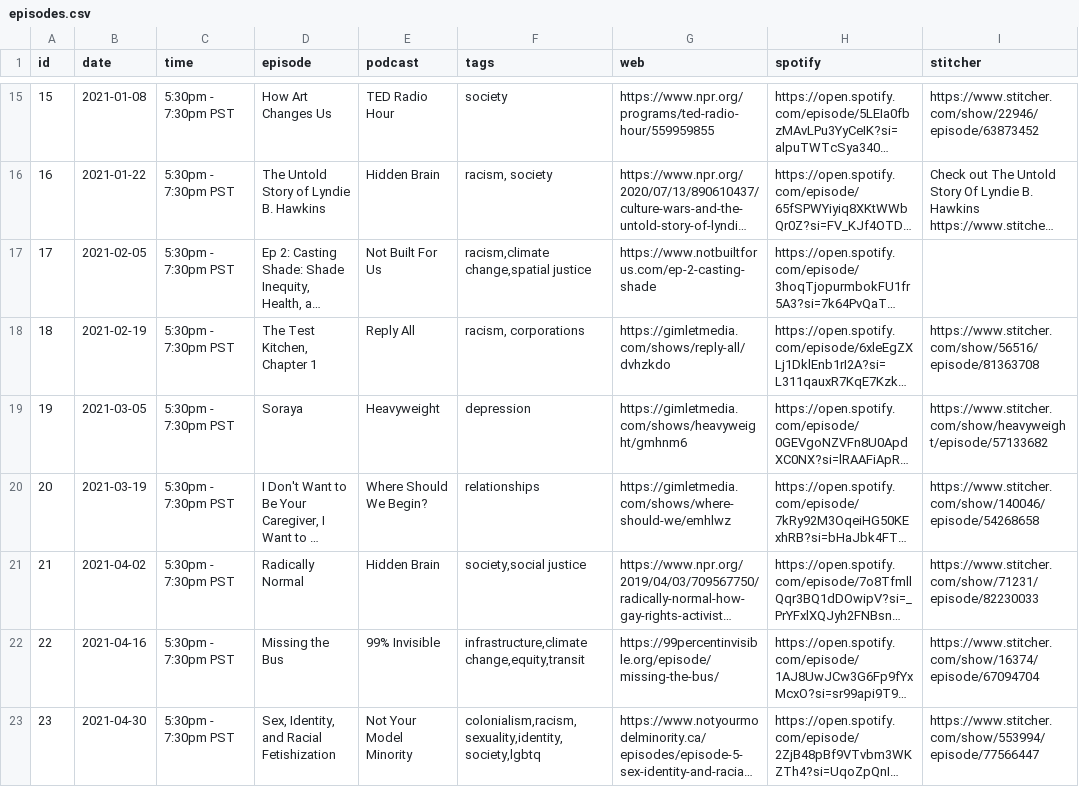
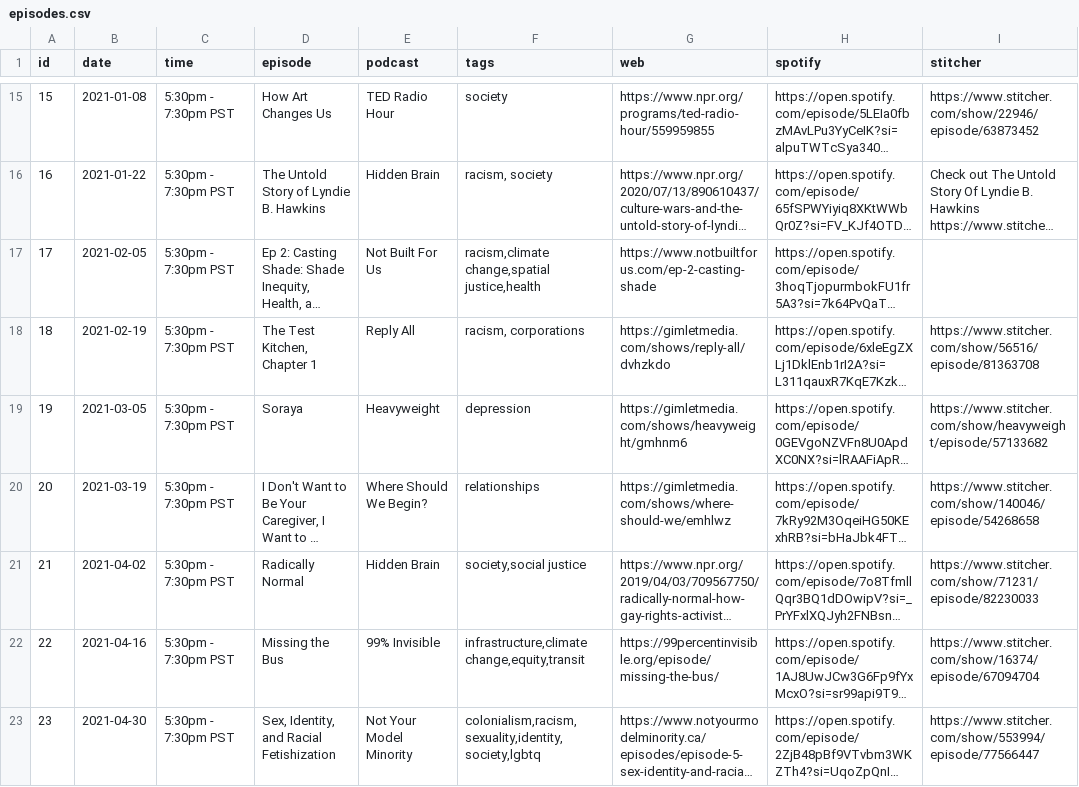
Before and after one commit to froseph/friday-podcast-club, a CSV file: episodes.csv, drawn as a sheet; only a part is shown, gaps mark what is left out; long unchanged cells end in …; the diff covers the shown part only; the diff names each change by its address in the sheet, - before the commit and + after, or states it on an @@ line.

```diff
--- a/episodes.csv
+++ b/episodes.csv
-F17 (tags): racism,climate change,spatial justice
+F17 (tags): racism,climate change,spatial justice,health
```
Also changed, not shown: 1 added row elsewhere in this file, 1 other file.
